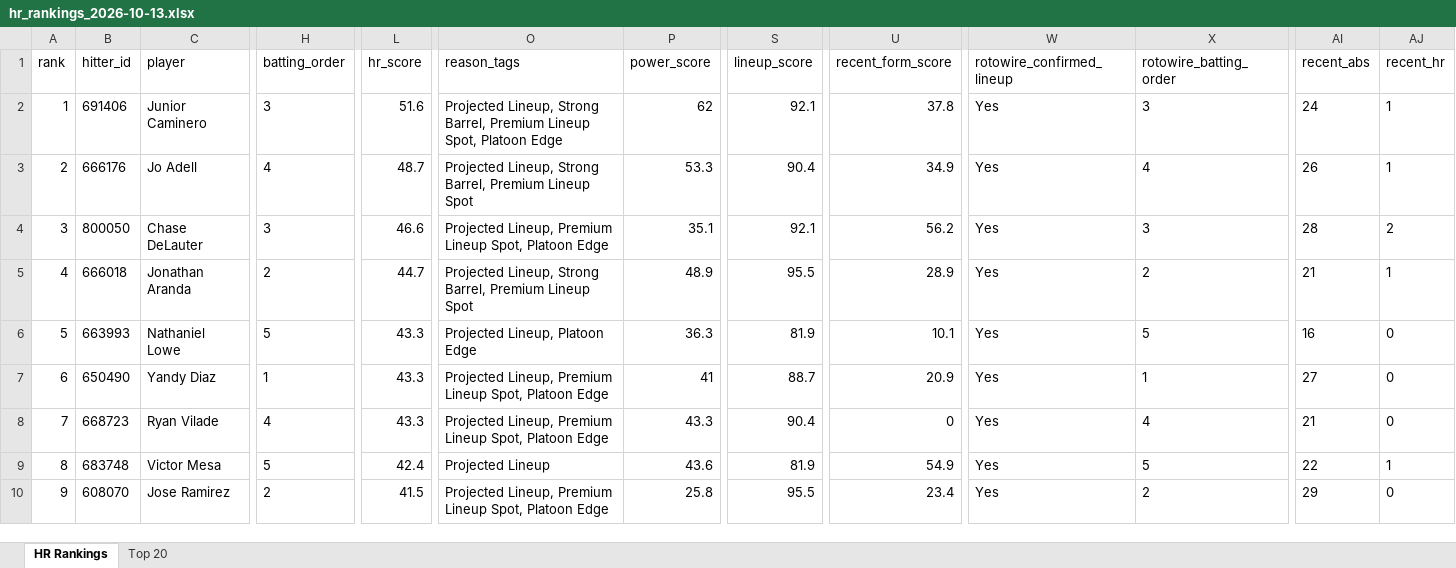
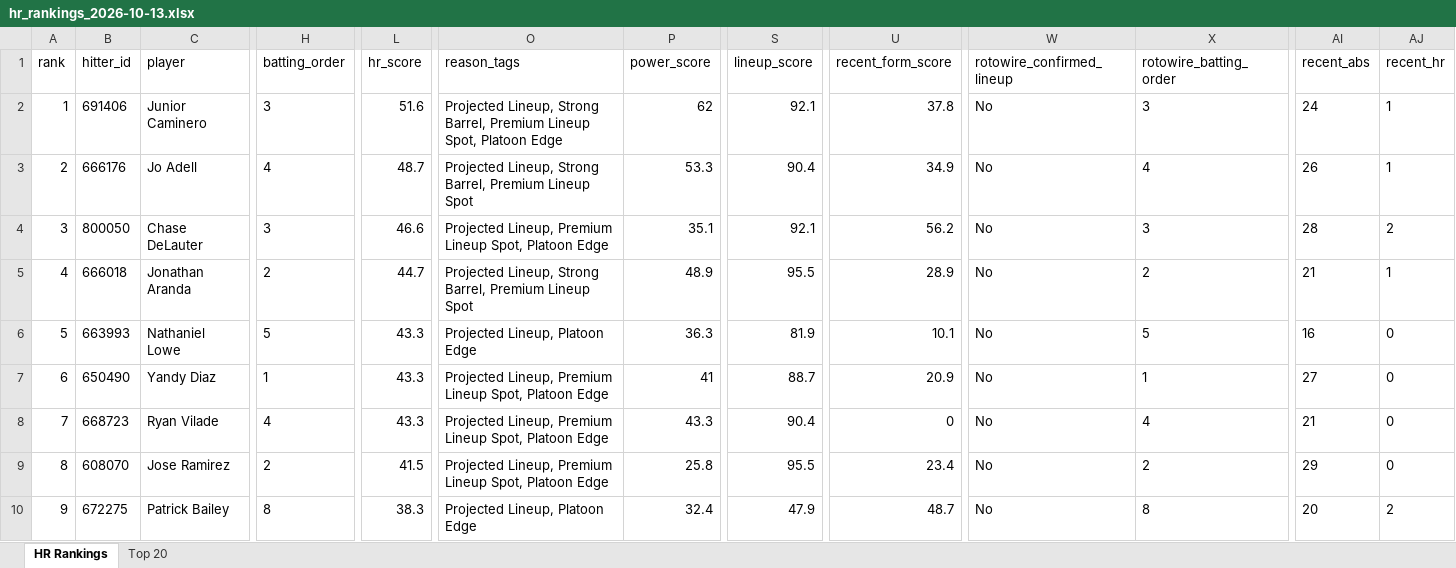
Before and after one commit to etbell28/barreliq, an Excel workbook: outputs/daily/hr_rankings_2026-10-13.xlsx, sheet HR Rankings, drawn as a sheet; only a part is shown, gaps mark what is left out; values as stored, in another font and other column widths than the file's, no borders; the diff covers the shown part only; the diff names each change by its address in the sheet, - before the commit and + after, or states it on an @@ line.

```diff
--- a/outputs/daily/hr_rankings_2026-10-13.xlsx (sheet HR Rankings)
+++ b/outputs/daily/hr_rankings_2026-10-13.xlsx (sheet HR Rankings)
-W2:W10 (rotowire_confirmed_lineup): Yes
+W2:W10 (rotowire_confirmed_lineup): No
-B9 (hitter_id): 683748
+B9 (hitter_id): 608070
-C9 (player): Victor Mesa
+C9 (player): Jose Ramirez
-H9 (batting_order): 5
+H9 (batting_order): 2
-L9 (hr_score): 42.4
+L9 (hr_score): 41.5
-O9 (reason_tags): Projected Lineup
+O9 (reason_tags): Projected Lineup, Premium Lineup Spot, Platoon Edge
-P9 (power_score): 43.6
+P9 (power_score): 25.8
-S9 (lineup_score): 81.9
+S9 (lineup_score): 95.5
-U9 (recent_form_score): 54.9
+U9 (recent_form_score): 23.4
-X9 (rotowire_batting_order): 5
+X9 (rotowire_batting_order): 2
-AI9 (recent_abs): 22
+AI9 (recent_abs): 29
-AJ9 (recent_hr): 1
+AJ9 (recent_hr): 0
-B10 (hitter_id): 608070
+B10 (hitter_id): 672275
-C10 (player): Jose Ramirez
+C10 (player): Patrick Bailey
-H10 (batting_order): 2
+H10 (batting_order): 8
-L10 (hr_score): 41.5
+L10 (hr_score): 38.3
-O10 (reason_tags): Projected Lineup, Premium Lineup Spot, Platoon Edge
+O10 (reason_tags): Projected Lineup, Platoon Edge
-P10 (power_score): 25.8
+P10 (power_score): 32.4
-S10 (lineup_score): 95.5
+S10 (lineup_score): 47.9
-U10 (recent_form_score): 23.4
+U10 (recent_form_score): 48.7
-X10 (rotowire_batting_order): 2
+X10 (rotowire_batting_order): 8
-AI10 (recent_abs): 29
+AI10 (recent_abs): 20
-AJ10 (recent_hr): 0
+AJ10 (recent_hr): 2
```
Also changed, not shown: 174 edited cells elsewhere in this sheet, sheet Top 20, outputs/hr_rankings.xlsx, 15 other files.
